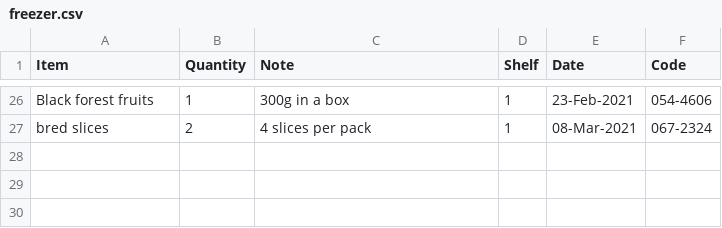
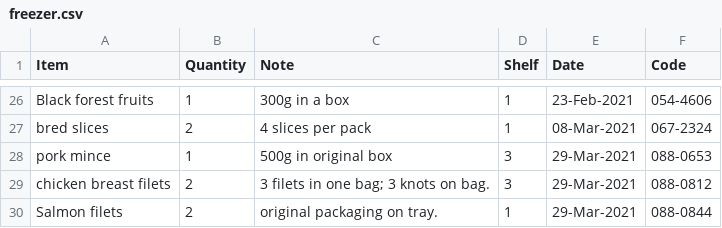
Before and after one commit to dh256git/project27, a CSV file: _data/cookbook/freezer.csv, drawn as a sheet; only a part is shown, gaps mark what is left out; the diff names each change by its address in the sheet, - before the commit and + after, or states it on an @@ line.

```diff
--- a/_data/cookbook/freezer.csv
+++ b/_data/cookbook/freezer.csv
+row 28: pork mince | 1 | 500g in original box | 3 | 29-Mar-2021 | 088-0653
+row 29: chicken breast filets | 2 | 3 filets in one bag; 3 knots on bag. | 3 | 29-Mar-2021 | 088-0812
+row 30: Salmon filets | 2 | original packaging on tray. | 1 | 29-Mar-2021 | 088-0844
```
Also changed, not shown: 2 other files.
